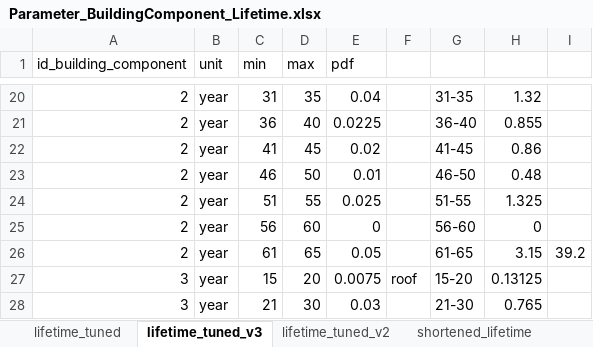
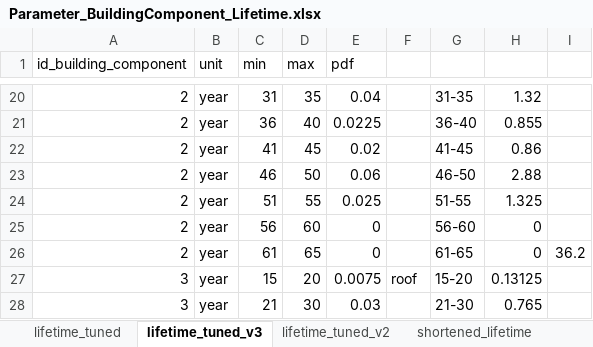
Before and after one commit to SongminYu/render, an Excel workbook: projects/test_building/input/Parameter_BuildingComponent_Lifetime.xlsx, sheet lifetime_tuned_v3, drawn as a sheet; only a part is shown, gaps mark what is left out; values as stored, in another font and other column widths than the file's, no borders; charts and pictures and table styles not drawn; the diff names each change by its address in the sheet, - before the commit and + after, or states it on an @@ line.

```diff
--- a/projects/test_building/input/Parameter_BuildingComponent_Lifetime.xlsx (sheet lifetime_tuned_v3)
+++ b/projects/test_building/input/Parameter_BuildingComponent_Lifetime.xlsx (sheet lifetime_tuned_v3)
-E23 (pdf): 0.01
+E23 (pdf): 0.06
-H23: 0.48
+H23: 2.88
-E26 (pdf): 0.05
+E26 (pdf): 0
-H26: 3.15
+H26: 0
-I26: 39.2
+I26: 36.2
```
Also changed, not shown: sheet lifetime_tuned, charts or pictures, 1 other file.
